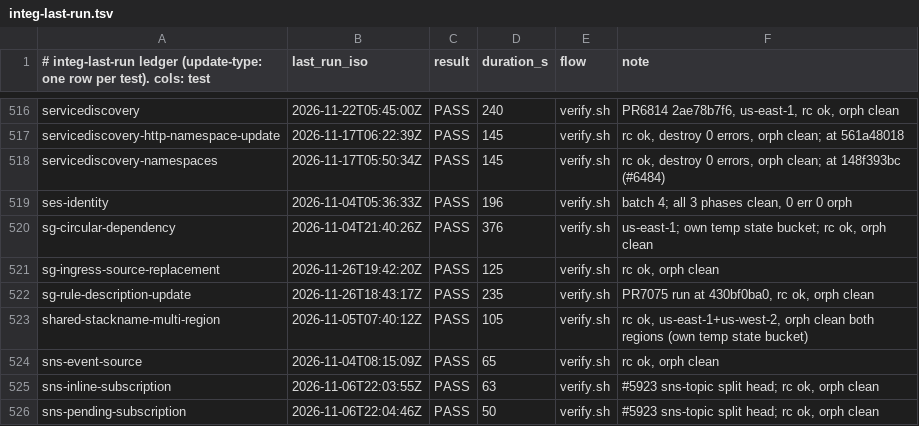
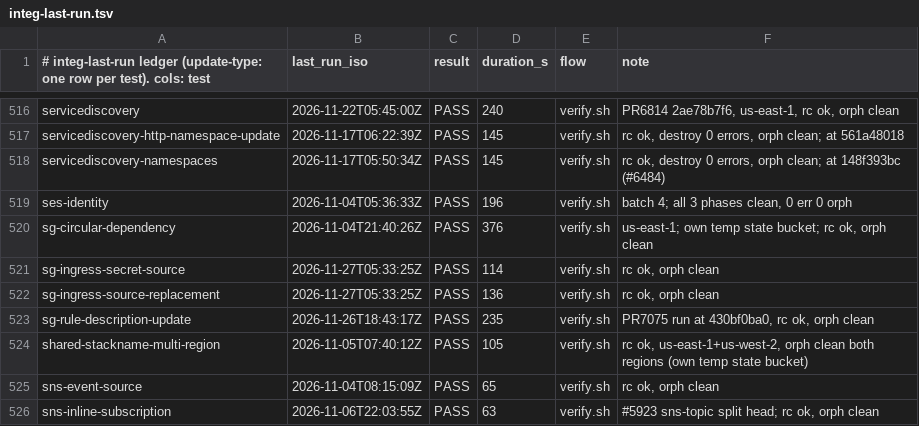
Before and after one commit to go-to-k/cdkd, a TSV file: docs/_generated/integ-last-run.tsv, drawn as a sheet; only a part is shown, gaps mark what is left out; the shorter side is filled out with more unchanged rows.

Commit message:
fix(ec2): delete the rule a refused masked-source ingress replacement created before refusing (#7093)

```diff
--- a/docs/_generated/integ-last-run.tsv
+++ b/docs/_generated/integ-last-run.tsv
@@ -520,3 +520,4 @@ ses-identity	2026-11-04T05:36:33Z	PASS	196	verify.sh	batch 4; all 3 phases clean
 sg-circular-dependency	2026-11-04T21:40:26Z	PASS	376	verify.sh	us-east-1; own temp state bucket; rc ok, orph clean
-sg-ingress-source-replacement	2026-11-26T19:42:20Z	PASS	125	verify.sh	rc ok, orph clean
+sg-ingress-secret-source	2026-11-27T05:33:25Z	PASS	114	verify.sh	rc ok, orph clean
+sg-ingress-source-replacement	2026-11-27T05:33:25Z	PASS	136	verify.sh	rc ok, orph clean
 sg-rule-description-update	2026-11-26T18:43:17Z	PASS	235	verify.sh	PR7075 run at 430bf0ba0, rc ok, orph clean
```
Also changed, not shown: 18 other files.
